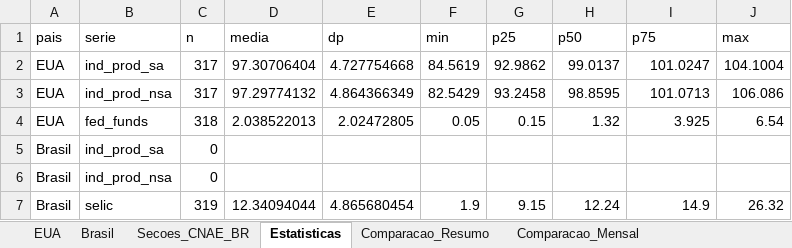
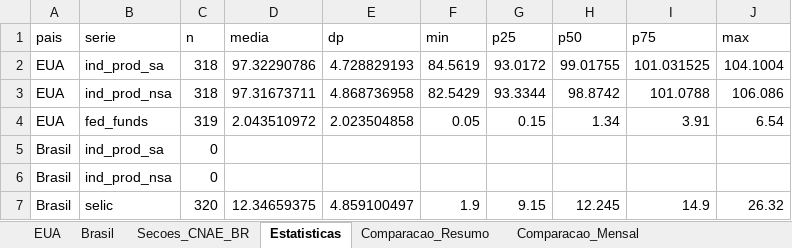
Before and after one commit to RafaelM0204/relatorio-atividade-juros, an Excel workbook: output_tutorial_3/relatorio_atividade_juros.xlsx, sheet Estatisticas, drawn as a sheet; values as stored, in another font and other column widths than the file's, no borders; the diff names each change by its address in the sheet, - before the commit and + after, or states it on an @@ line.

```diff
--- a/output_tutorial_3/relatorio_atividade_juros.xlsx (sheet Estatisticas)
+++ b/output_tutorial_3/relatorio_atividade_juros.xlsx (sheet Estatisticas)
-C2:C3 (n): 317
+C2:C3 (n): 318
-D2 (media): 97.30706404
+D2 (media): 97.32290786
-E2 (dp): 4.727754668
+E2 (dp): 4.728829193
-G2 (p25): 92.9862
+G2 (p25): 93.0172
-H2 (p50): 99.0137
+H2 (p50): 99.01755
-I2 (p75): 101.0247
+I2 (p75): 101.031525
-D3 (media): 97.29774132
+D3 (media): 97.31673711
-E3 (dp): 4.864366349
+E3 (dp): 4.868736958
-G3 (p25): 93.2458
+G3 (p25): 93.3344
-H3 (p50): 98.8595
+H3 (p50): 98.8742
-I3 (p75): 101.0713
+I3 (p75): 101.0788
-C4 (n): 318
+C4 (n): 319
-D4 (media): 2.038522013
+D4 (media): 2.043510972
-E4 (dp): 2.02472805
+E4 (dp): 2.023504858
-H4 (p50): 1.32
+H4 (p50): 1.34
-I4 (p75): 3.925
+I4 (p75): 3.91
-C7 (n): 319
+C7 (n): 320
-D7 (media): 12.34094044
+D7 (media): 12.34659375
-E7 (dp): 4.865680454
+E7 (dp): 4.859100497
-H7 (p50): 12.24
+H7 (p50): 12.245
```
Also changed, not shown: sheet Comparacao_Mensal, sheet EUA, sheet Comparacao_Resumo, sheet Brasil, 7 other files.
